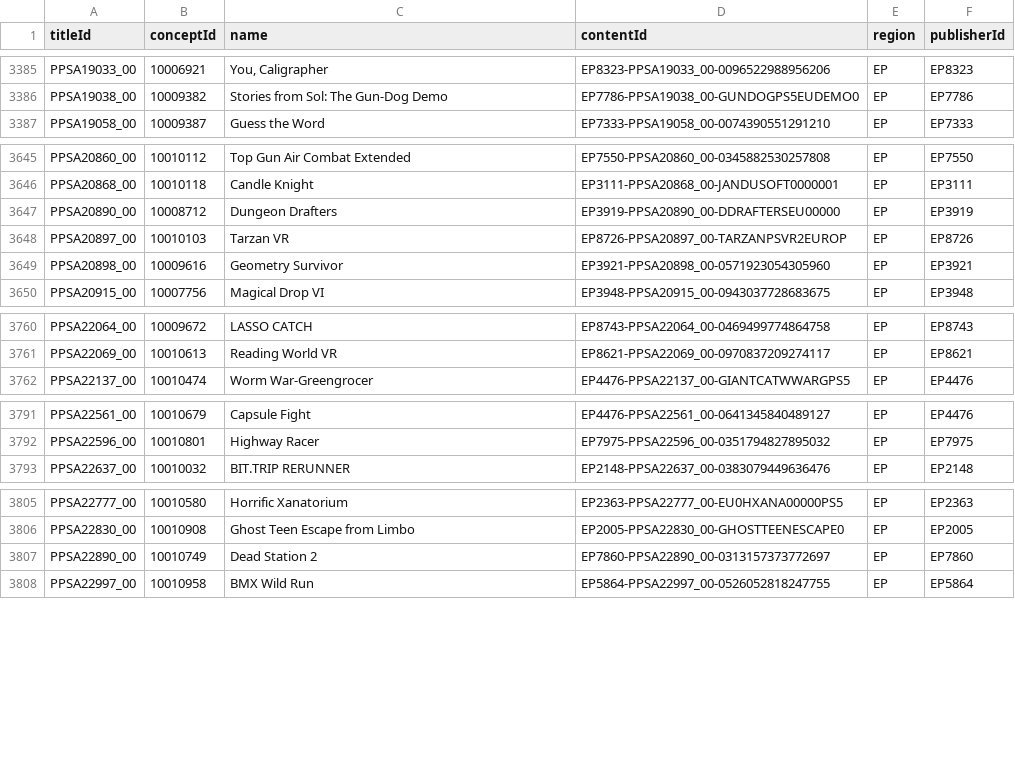
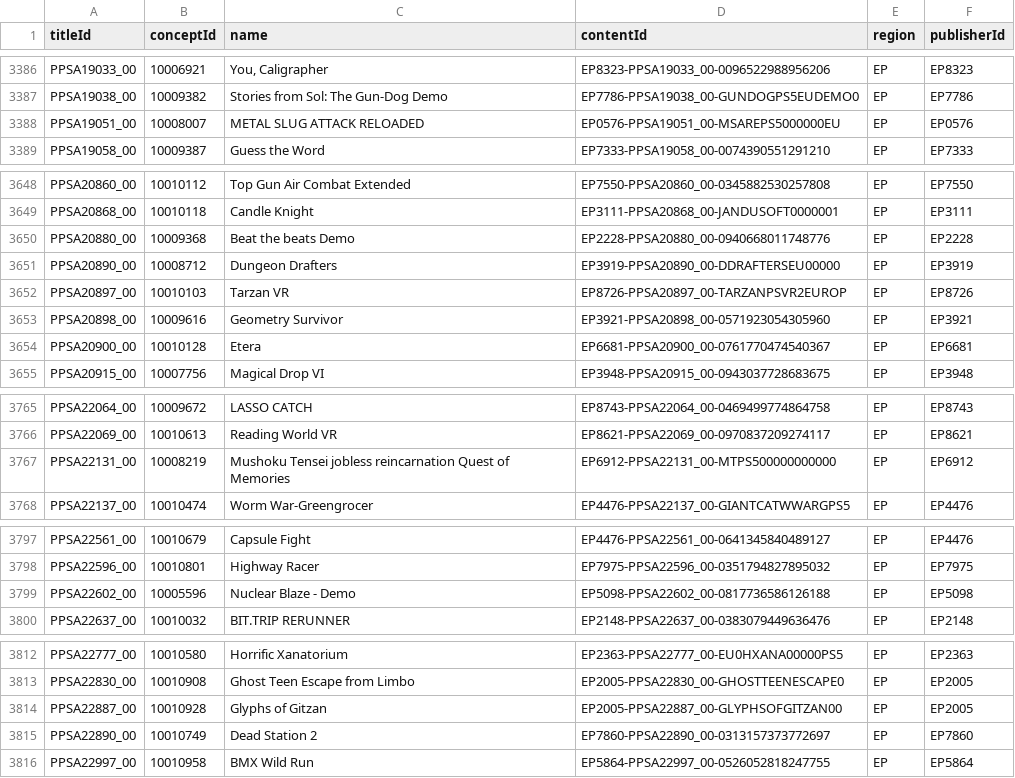
Before and after one commit to andshrew/PlayStation-Titles, a TSV file: Region/Europe/PS5_EP_Titles.tsv, drawn as a sheet; only a part is shown, gaps mark what is left out; the diff covers the shown part only.

```diff
--- a/Region/Europe/PS5_EP_Titles.tsv
+++ b/Region/Europe/PS5_EP_Titles.tsv
@@ -3386,2 +3387,3 @@ PPSA19033_00	10006921	You, Caligrapher	EP8323-PPSA19033_00-0096522988956206	EP	E
 PPSA19038_00	10009382	Stories from Sol: The Gun-Dog Demo	EP7786-PPSA19038_00-GUNDOGPS5EUDEMO0	EP	EP7786
+PPSA19051_00	10008007	METAL SLUG ATTACK RELOADED	EP0576-PPSA19051_00-MSAREPS5000000EU	EP	EP0576
 PPSA19058_00	10009387	Guess the Word	EP7333-PPSA19058_00-0074390551291210	EP	EP7333
@@ -3646,2 +3649,3 @@ PPSA20860_00	10010112	Top Gun Air Combat Extended	EP7550-PPSA20860_00-0345882530
 PPSA20868_00	10010118	Candle Knight	EP3111-PPSA20868_00-JANDUSOFT0000001	EP	EP3111
+PPSA20880_00	10009368	Beat the beats Demo	EP2228-PPSA20880_00-0940668011748776	EP	EP2228
 PPSA20890_00	10008712	Dungeon Drafters	EP3919-PPSA20890_00-DDRAFTERSEU00000	EP	EP3919
@@ -3649,2 +3653,3 @@ PPSA20897_00	10010103	Tarzan VR	EP8726-PPSA20897_00-TARZANPSVR2EUROP	EP	EP8726
 PPSA20898_00	10009616	Geometry Survivor	EP3921-PPSA20898_00-0571923054305960	EP	EP3921
+PPSA20900_00	10010128	Etera	EP6681-PPSA20900_00-0761770474540367	EP	EP6681
 PPSA20915_00	10007756	Magical Drop VI	EP3948-PPSA20915_00-0943037728683675	EP	EP3948
@@ -3761,2 +3766,3 @@ PPSA22064_00	10009672	LASSO CATCH	EP8743-PPSA22064_00-0469499774864758	EP	EP8743
 PPSA22069_00	10010613	Reading World VR	EP8621-PPSA22069_00-0970837209274117	EP	EP8621
+PPSA22131_00	10008219	Mushoku Tensei jobless reincarnation Quest of Memories	EP6912-PPSA22131_00-MTPS500000000000	EP	EP6912
 PPSA22137_00	10010474	Worm War-Greengrocer	EP4476-PPSA22137_00-GIANTCATWWARGPS5	EP	EP4476
@@ -3792,2 +3798,3 @@ PPSA22561_00	10010679	Capsule Fight	EP4476-PPSA22561_00-0641345840489127	EP	EP44
 PPSA22596_00	10010801	Highway Racer	EP7975-PPSA22596_00-0351794827895032	EP	EP7975
+PPSA22602_00	10005596	Nuclear Blaze - Demo	EP5098-PPSA22602_00-0817736586126188	EP	EP5098
 PPSA22637_00	10010032	BIT.TRIP RERUNNER	EP2148-PPSA22637_00-0383079449636476	EP	EP2148
@@ -3806,2 +3813,3 @@ PPSA22777_00	10010580	Horrific Xanatorium	EP2363-PPSA22777_00-EU0HXANA00000PS5	E
 PPSA22830_00	10010908	Ghost Teen Escape from Limbo	EP2005-PPSA22830_00-GHOSTTEENESCAPE0	EP	EP2005
+PPSA22887_00	10010928	Glyphs of Gitzan	EP2005-PPSA22887_00-GLYPHSOFGITZAN00	EP	EP2005
 PPSA22890_00	10010749	Dead Station 2	EP7860-PPSA22890_00-0313157373772697	EP	EP7860
```
Also changed, not shown: 2 added rows elsewhere in this file, PS5_Titles.tsv, PS5_Titles_by_Concept.tsv, 32 other files.
